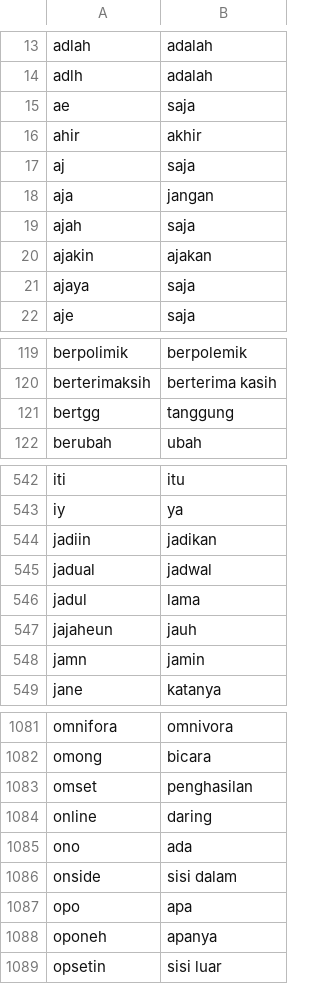
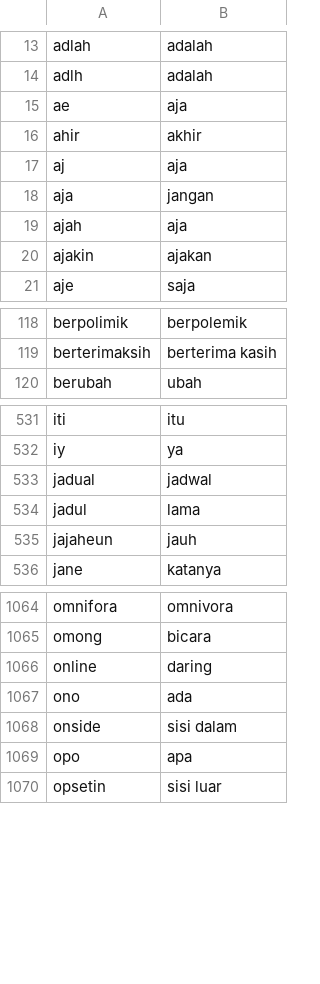
Before and after one commit to Afifhanafi/sentimen-analisis-kanjuruhan, a CSV file: kata_slang.csv, drawn as a sheet; only a part is shown, gaps mark what is left out; the diff covers the shown part only.

Commit message:
Slangwords

```diff
--- a/kata_slang.csv
+++ b/kata_slang.csv
@@ -14,9 +14,8 @@ adlah;adalah
 adlh;adalah
-ae;saja
+ae;aja
 ahir;akhir
-aj;saja
+aj;aja
 aja;jangan
-ajah;saja
+ajah;aja
 ajakin;ajakan
-ajaya;saja
 aje;saja
@@ -120,3 +119,2 @@ berpolimik;berpolemik
 berterimaksih;berterima kasih
-bertgg;tanggung
 berubah;ubah
@@ -543,3 +532,2 @@ iti;itu
 iy;ya
-jadiin;jadikan
 jadual;jadwal
@@ -547,3 +535,2 @@ jadul;lama
 jajaheun;jauh
-jamn;jamin
 jane;katanya
@@ -1082,3 +1065,2 @@ omnifora;omnivora
 omong;bicara
-omset;penghasilan
 online;daring
@@ -1087,3 +1069,2 @@ onside;sisi dalam
 opo;apa
-oponeh;apanya
 opsetin;sisi luar
```
Also changed, not shown: 20 removed rows and 4 edited cells elsewhere in this file.
